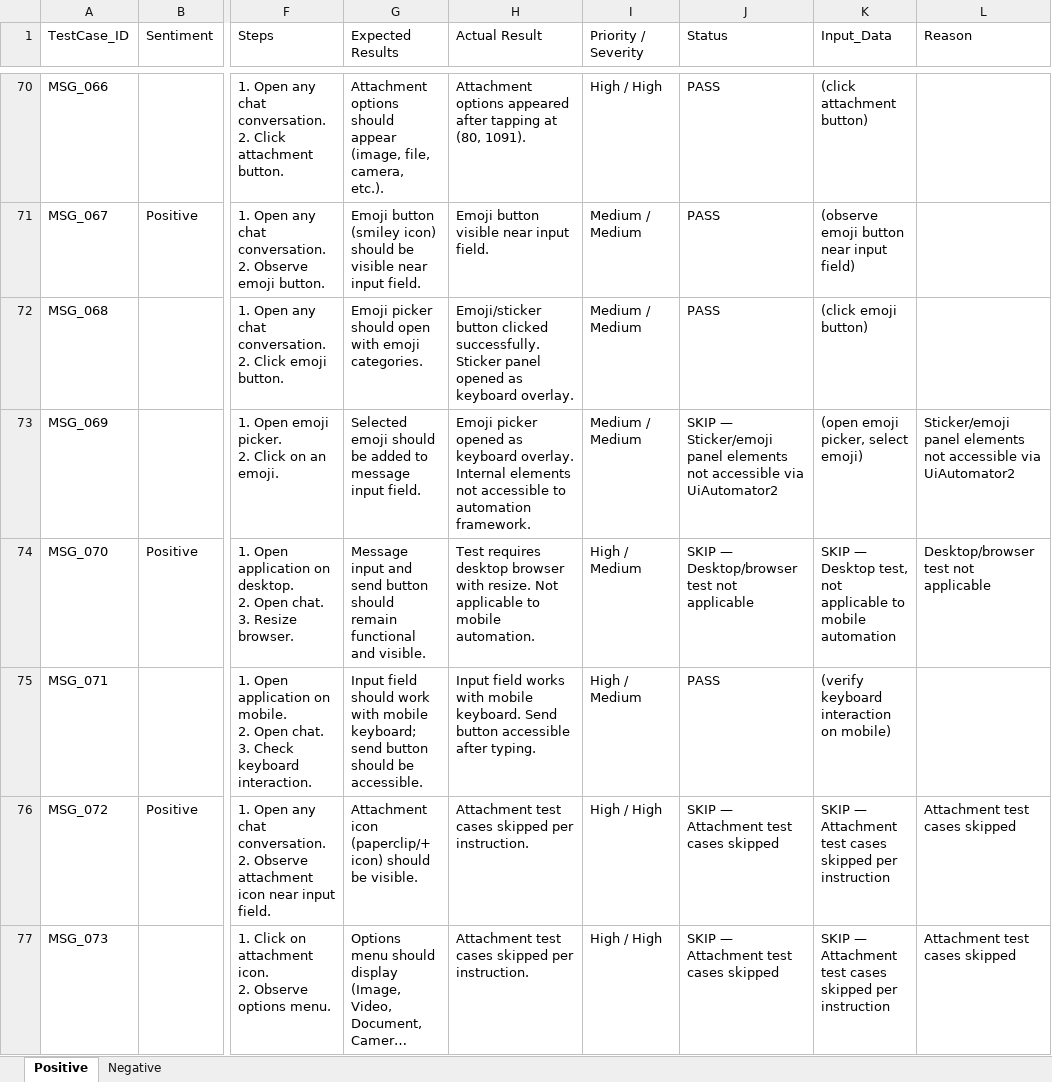
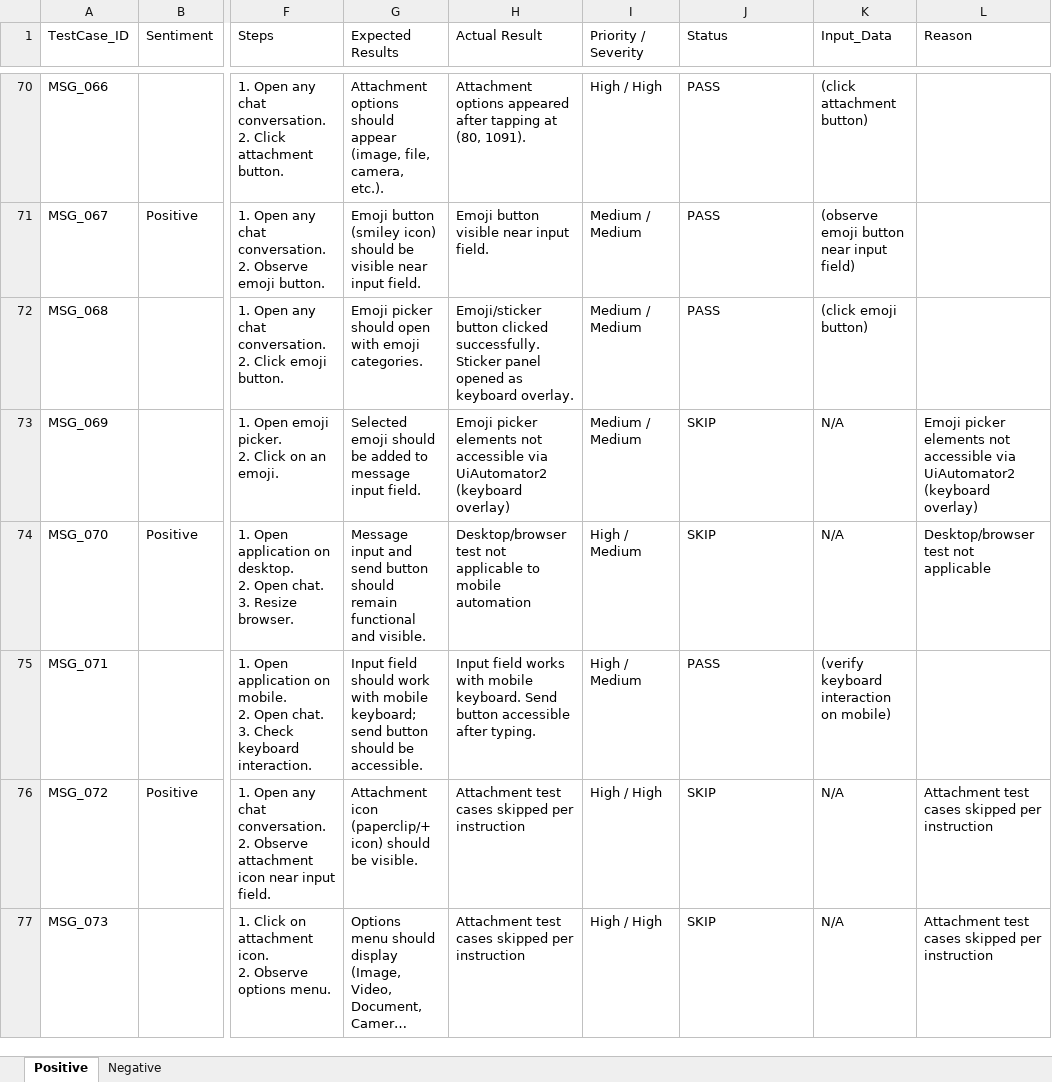
Before and after one commit to ishwar-borwar-cometchat/cometchat-test-automation-React_Native, an Excel workbook: Cometchat_Features/Send_&_Compose/SM_SLC_RMF_Test_Cases.xlsx, sheet Positive, drawn as a sheet; only a part is shown, gaps mark what is left out; long unchanged cells end in …; values as stored, in another font and other column widths than the file's, no cell formats; the diff covers the shown part only; the diff names each change by its address in the sheet, - before the commit and + after, or states it on an @@ line.

Commit message:
Execute 62 skipped positive TCs: 11 now PASS, 51 re-confirmed SKIP. Total: 75 PASS, 6 FAIL, 51 SKIP

```diff
--- a/Cometchat_Features/Send_&_Compose/SM_SLC_RMF_Test_Cases.xlsx (sheet Positive)
+++ b/Cometchat_Features/Send_&_Compose/SM_SLC_RMF_Test_Cases.xlsx (sheet Positive)
-H73 (Actual Result): Emoji picker opened as keyboard overlay. Internal elements not accessible to automation framework.
+H73 (Actual Result): Emoji picker elements not accessible via UiAutomator2 (keyboard overlay)
-J73 (Status): SKIP — Sticker/emoji panel elements not accessible via UiAutomator2
+J73 (Status): SKIP
-K73 (Input_Data): (open emoji picker, select emoji)
+K73 (Input_Data): N/A
-L73 (Reason): Sticker/emoji panel elements not accessible via UiAutomator2
+L73 (Reason): Emoji picker elements not accessible via UiAutomator2 (keyboard overlay)
-H74 (Actual Result): Test requires desktop browser with resize. Not applicable to mobile automation.
+H74 (Actual Result): Desktop/browser test not applicable to mobile automation
-J74 (Status): SKIP — Desktop/browser test not applicable
+J74 (Status): SKIP
-K74 (Input_Data): SKIP — Desktop test, not applicable to mobile automation
+K74 (Input_Data): N/A
-H76:H77 (Actual Result): …skipped per instruction.
+H76:H77 (Actual Result): …skipped per instruction
-J76:J77 (Status): SKIP — Attachment test cases skipped
+J76:J77 (Status): SKIP
-K76:K77 (Input_Data): SKIP — Attachment test cases skipped per instruction
+K76:K77 (Input_Data): N/A
-L76:L77 (Reason): Attachment test cases skipped
+L76:L77 (Reason): Attachment test cases skipped per instruction
```
Also changed, not shown: 316 edited cells elsewhere in this sheet, cell formats, 4 other files.
